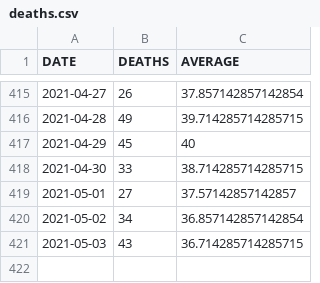
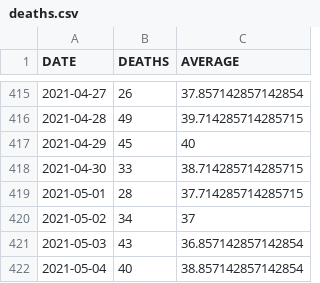
Before and after one commit to bmesuere/covid, a CSV file: data/deaths.csv, drawn as a sheet; only a part is shown, gaps mark what is left out.

```diff
--- a/data/deaths.csv
+++ b/data/deaths.csv
@@ -418,4 +418,5 @@
 "2021-04-30",33,38.714285714285715
-"2021-05-01",27,37.57142857142857
-"2021-05-02",34,36.857142857142854
-"2021-05-03",43,36.714285714285715
+"2021-05-01",28,37.714285714285715
+"2021-05-02",34,37
+"2021-05-03",43,36.857142857142854
+"2021-05-04",40,38.857142857142854
```
Also changed, not shown: data/cases.csv, data/hospi.csv, 1 other file.
